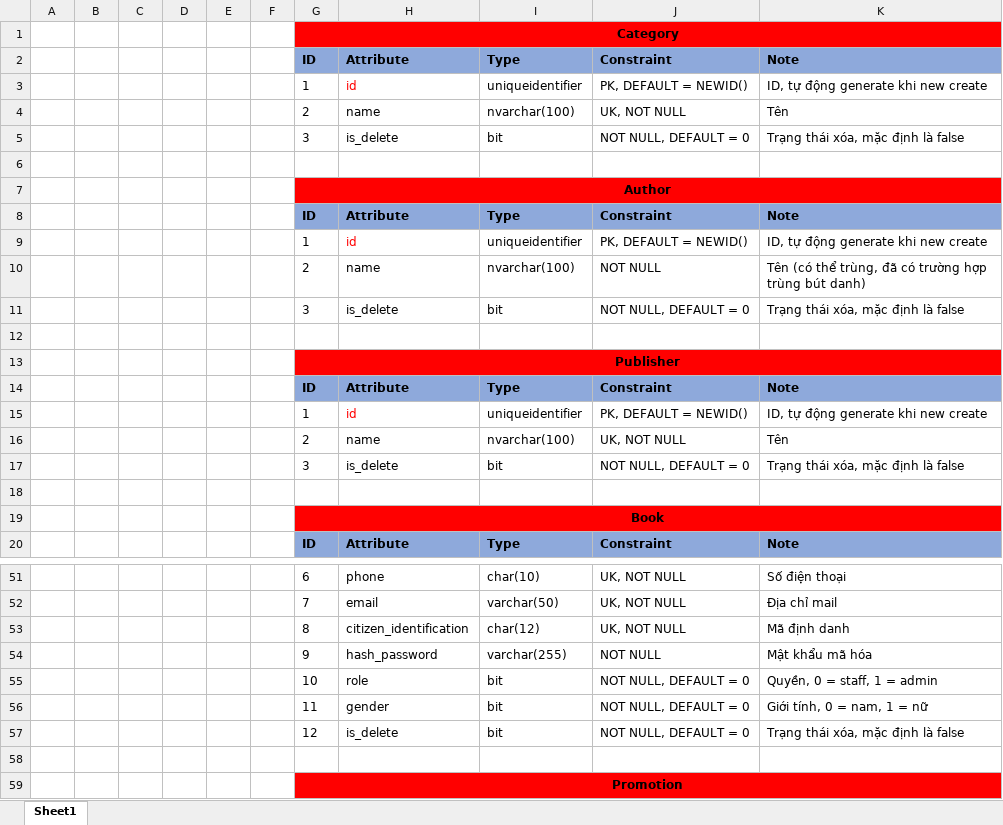
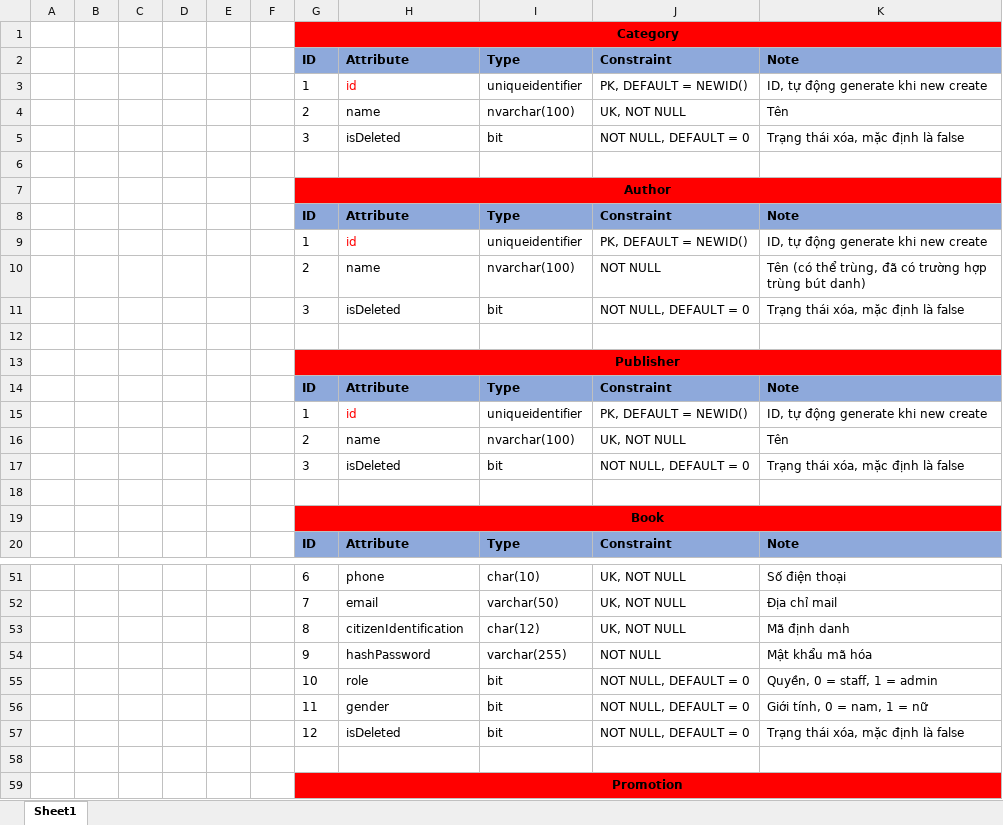
Before and after one commit to nnthienphuc/BookStore-API, an Excel workbook: database/Database-In-More-Detail.xlsx, sheet Sheet1, drawn as a sheet; only a part is shown, gaps mark what is left out; values as stored, in another font and other column widths than the file's, no borders; the diff covers the shown part only; the diff names each change by its address in the sheet, - before the commit and + after, or states it on an @@ line.

```diff
--- a/database/Database-In-More-Detail.xlsx (sheet Sheet1)
+++ b/database/Database-In-More-Detail.xlsx (sheet Sheet1)
-H5: is_delete
+H5: isDeleted
-H11: is_delete
+H11: isDeleted
-H17: is_delete
+H17: isDeleted
-H53: citizen_identification
+H53: citizenIdentification
-H54: hash_password
+H54: hashPassword
-H57: is_delete
+H57: isDeleted
```
Also changed, not shown: 28 edited cells elsewhere in this sheet, 1 other file.
